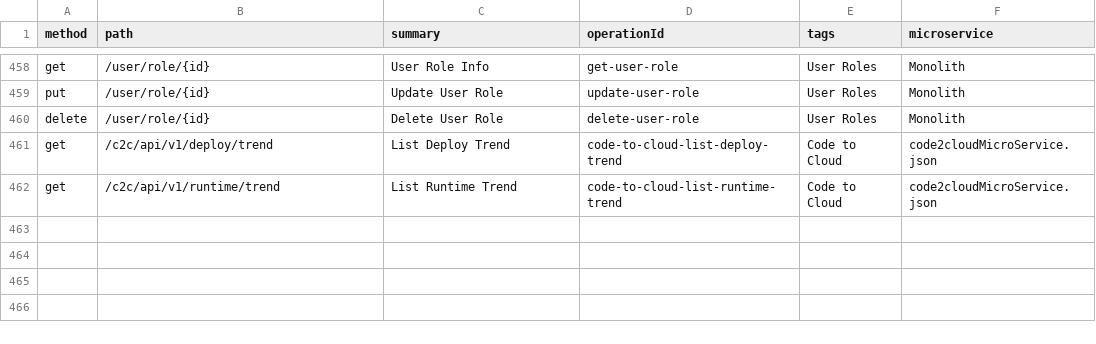
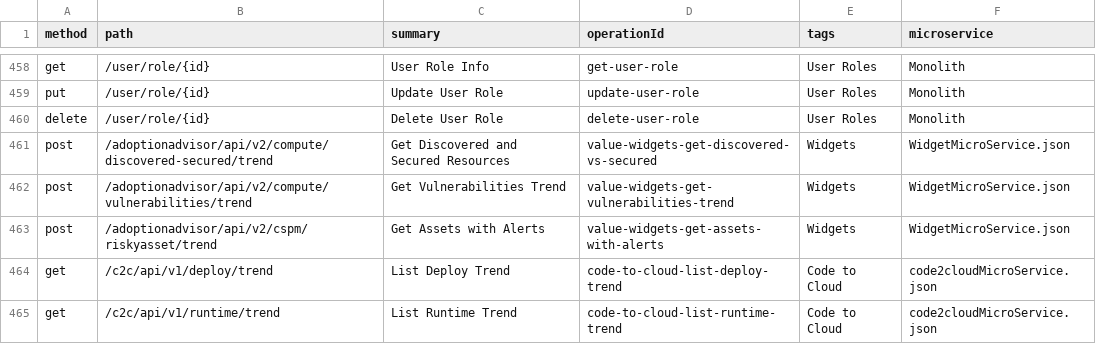
Before and after one commit to PaloAltoNetworks/pan.dev, a CSV file: openapi-specs/cspm/consolidated_spec/all_endpoints.csv, drawn as a sheet; only a part is shown, gaps mark what is left out.

Commit message:
widget APIs

```diff
--- a/openapi-specs/cspm/consolidated_spec/all_endpoints.csv
+++ b/openapi-specs/cspm/consolidated_spec/all_endpoints.csv
@@ -460,2 +460,5 @@
 "delete","/user/role/{id}","Delete User Role","delete-user-role","User Roles","Monolith"
+"post","/adoptionadvisor/api/v2/compute/discovered-secured/trend","Get Discovered and Secured Resources","value-widgets-get-discovered-vs-secured","Widgets","WidgetMicroService.json"
+"post","/adoptionadvisor/api/v2/compute/vulnerabilities/trend","Get Vulnerabilities Trend","value-widgets-get-vulnerabilities-trend","Widgets","WidgetMicroService.json"
+"post","/adoptionadvisor/api/v2/cspm/riskyasset/trend","Get Assets with Alerts","value-widgets-get-assets-with-alerts","Widgets","WidgetMicroService.json"
 "get","/c2c/api/v1/deploy/trend","List Deploy Trend","code-to-cloud-list-deploy-trend","Code to Cloud","code2cloudMicroService.json"
```
Also changed, not shown: 1 other file.
